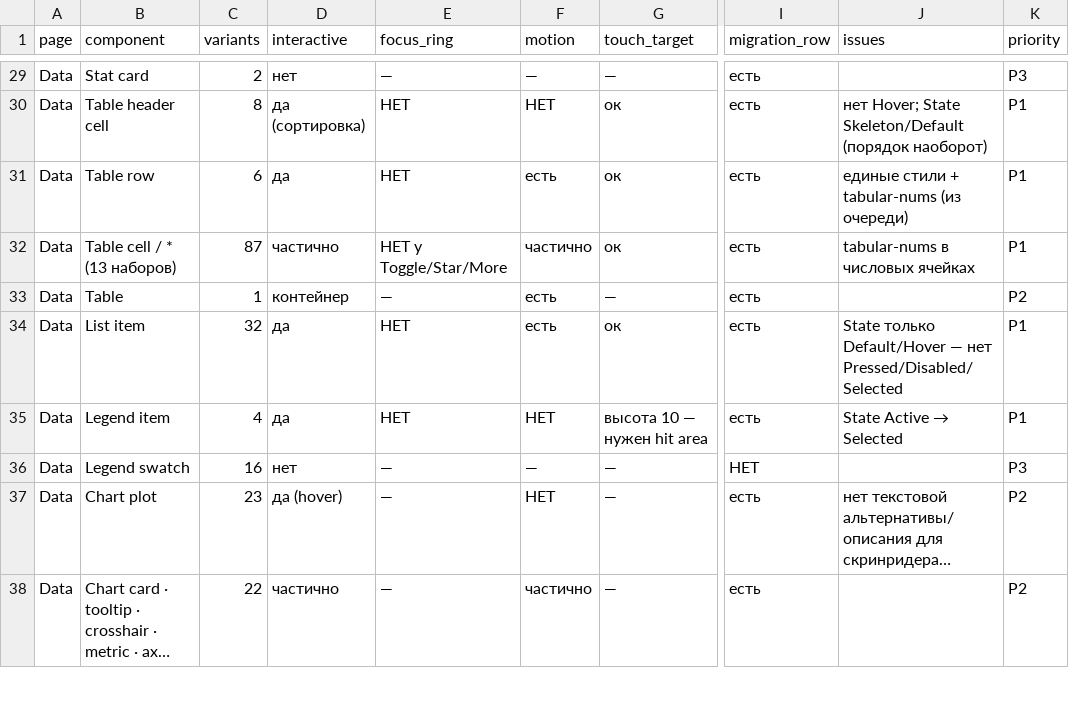
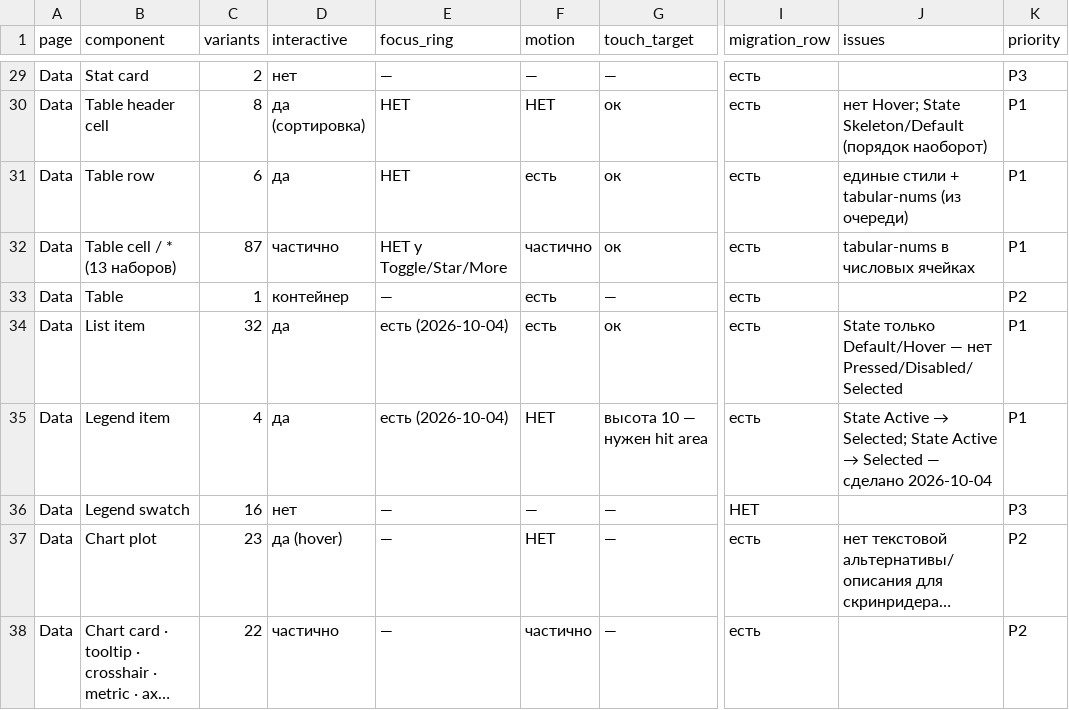
Before and after one commit to vsdsgn/emcd-design-tokens, a CSV file: docs/migration/components-audit.csv, drawn as a sheet; only a part is shown, gaps mark what is left out; long unchanged cells end in …; the diff covers the shown part only; the diff names each change by its address in the sheet, - before the commit and + after, or states it on an @@ line.

Commit message:
audit: focus rings added (Nav item, Tab bar item, Select, Input amount, Code cell, List item, Legend, Accordion, Chip cell), state renames

```diff
--- a/docs/migration/components-audit.csv
+++ b/docs/migration/components-audit.csv
-E34:E35 (focus_ring): НЕТ
+E34:E35 (focus_ring): есть (2026-10-04)
@@ J35 (issues): …Active → Selected → …Active → Selected; State Active → Selected — сделано 2026-10-04 @@
```
Also changed, not shown: 10 edited cells elsewhere in this file.
